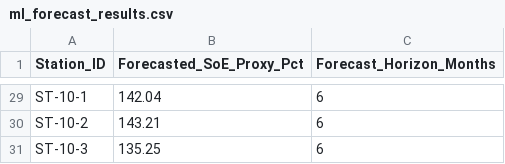
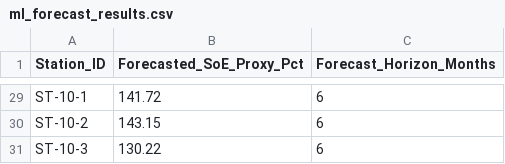
Before and after one commit to 2501640100693-code/GROUNDWATER_PREDICITION_SYSTEM, a CSV file: ml_forecast_results.csv, drawn as a sheet; only a part is shown, gaps mark what is left out; the diff covers the shown part only; the diff names each change by its address in the sheet, - before the commit and + after, or states it on an @@ line.

```diff
--- a/ml_forecast_results.csv
+++ b/ml_forecast_results.csv
-B29 (Forecasted_SoE_Proxy_Pct): 142.04
+B29 (Forecasted_SoE_Proxy_Pct): 141.72
-B30 (Forecasted_SoE_Proxy_Pct): 143.21
+B30 (Forecasted_SoE_Proxy_Pct): 143.15
-B31 (Forecasted_SoE_Proxy_Pct): 135.25
+B31 (Forecasted_SoE_Proxy_Pct): 130.22
```
Also changed, not shown: 27 edited cells elsewhere in this file, 8 other files.
